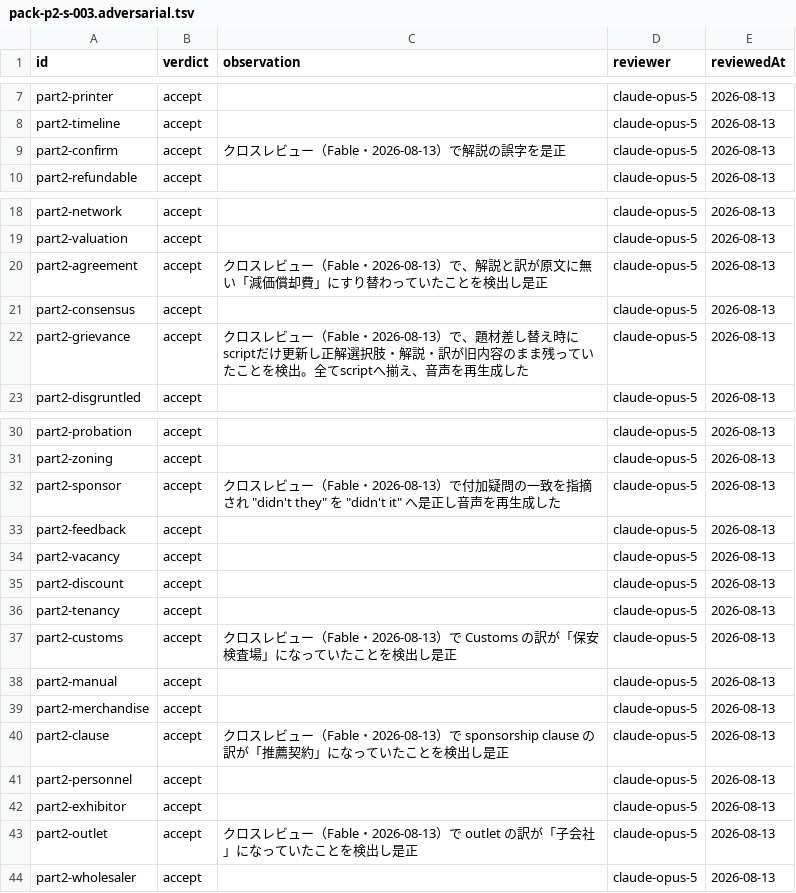
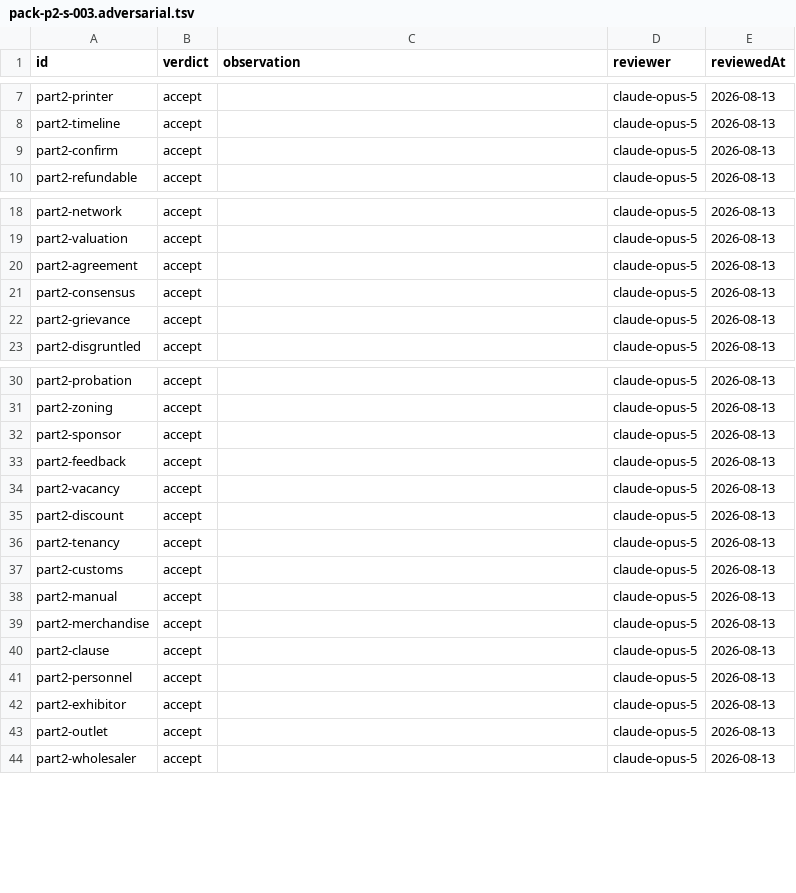
Before and after one commit to war-lab/BEB-Raid, a TSV file: content/drafts/pack-p2-s-003.adversarial.tsv, drawn as a sheet; only a part is shown, gaps mark what is left out.

```diff
--- a/content/drafts/pack-p2-s-003.adversarial.tsv
+++ b/content/drafts/pack-p2-s-003.adversarial.tsv
@@ -8,3 +8,3 @@ part2-printer	accept		claude-opus-5	2026-08-13
 part2-timeline	accept		claude-opus-5	2026-08-13
-part2-confirm	accept	クロスレビュー（Fable・2026-08-13）で解説の誤字を是正	claude-opus-5	2026-08-13
+part2-confirm	accept		claude-opus-5	2026-08-13
 part2-refundable	accept		claude-opus-5	2026-08-13
@@ -19,5 +19,5 @@ part2-network	accept		claude-opus-5	2026-08-13
 part2-valuation	accept		claude-opus-5	2026-08-13
-part2-agreement	accept	クロスレビュー（Fable・2026-08-13）で、解説と訳が原文に無い「減価償却費」にすり替わっていたことを検出し是正	claude-opus-5	2026-08-13
+part2-agreement	accept		claude-opus-5	2026-08-13
 part2-consensus	accept		claude-opus-5	2026-08-13
-part2-grievance	accept	クロスレビュー（Fable・2026-08-13）で、題材差し替え時にscriptだけ更新し正解選択肢・解説・訳が旧内容のまま残っていたことを検出。全てscriptへ揃え、音声を再生成した	claude-opus-5	2026-08-13
+part2-grievance	accept		claude-opus-5	2026-08-13
 part2-disgruntled	accept		claude-opus-5	2026-08-13
@@ -31,3 +31,3 @@ part2-probation	accept		claude-opus-5	2026-08-13
 part2-zoning	accept		claude-opus-5	2026-08-13
-part2-sponsor	accept	クロスレビュー（Fable・2026-08-13）で付加疑問の一致を指摘され "didn't they" を "didn't it" へ是正し音声を再生成した	claude-opus-5	2026-08-13
+part2-sponsor	accept		claude-opus-5	2026-08-13
 part2-feedback	accept		claude-opus-5	2026-08-13
@@ -36,9 +36,9 @@ part2-discount	accept		claude-opus-5	2026-08-13
 part2-tenancy	accept		claude-opus-5	2026-08-13
-part2-customs	accept	クロスレビュー（Fable・2026-08-13）で Customs の訳が「保安検査場」になっていたことを検出し是正	claude-opus-5	2026-08-13
+part2-customs	accept		claude-opus-5	2026-08-13
 part2-manual	accept		claude-opus-5	2026-08-13
 part2-merchandise	accept		claude-opus-5	2026-08-13
-part2-clause	accept	クロスレビュー（Fable・2026-08-13）で sponsorship clause の訳が「推薦契約」になっていたことを検出し是正	claude-opus-5	2026-08-13
+part2-clause	accept		claude-opus-5	2026-08-13
 part2-personnel	accept		claude-opus-5	2026-08-13
 part2-exhibitor	accept		claude-opus-5	2026-08-13
-part2-outlet	accept	クロスレビュー（Fable・2026-08-13）で outlet の訳が「子会社」になっていたことを検出し是正	claude-opus-5	2026-08-13
+part2-outlet	accept		claude-opus-5	2026-08-13
 part2-wholesaler	accept		claude-opus-5	2026-08-13
```
Also changed, not shown: content/drafts/pack-dict-s-002.adversarial.tsv, content/drafts/pack-p5-s-003.adversarial.tsv, 18 other files.
